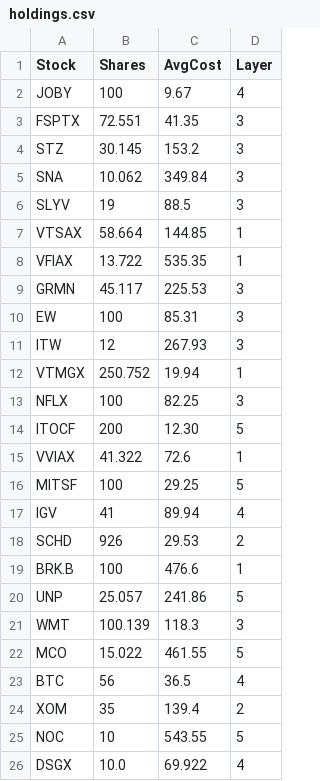
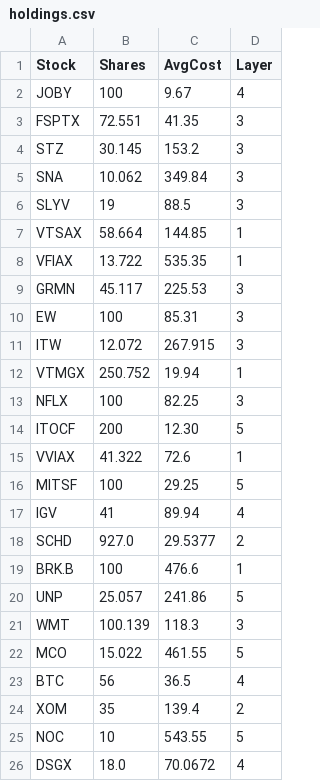
Before and after one commit to labairj-ai/investment, a CSV file: holdings.csv, drawn as a sheet.

```diff
--- a/holdings.csv
+++ b/holdings.csv
@@ -10,3 +10,3 @@ GRMN,45.117,225.53,3
 EW,100,85.31,3
-ITW,12,267.93,3
+ITW,12.072,267.915,3
 VTMGX,250.752,19.94,1
@@ -17,3 +17,3 @@ MITSF,100,29.25,5
 IGV,41,89.94,4
-SCHD,926,29.53,2
+SCHD,927.0,29.5377,2
 BRK.B,100,476.6,1
@@ -25,2 +25,2 @@ XOM,35,139.4,2
 NOC,10,543.55,5
-DSGX,10.0,69.922,4
+DSGX,18.0,70.0672,4
```
